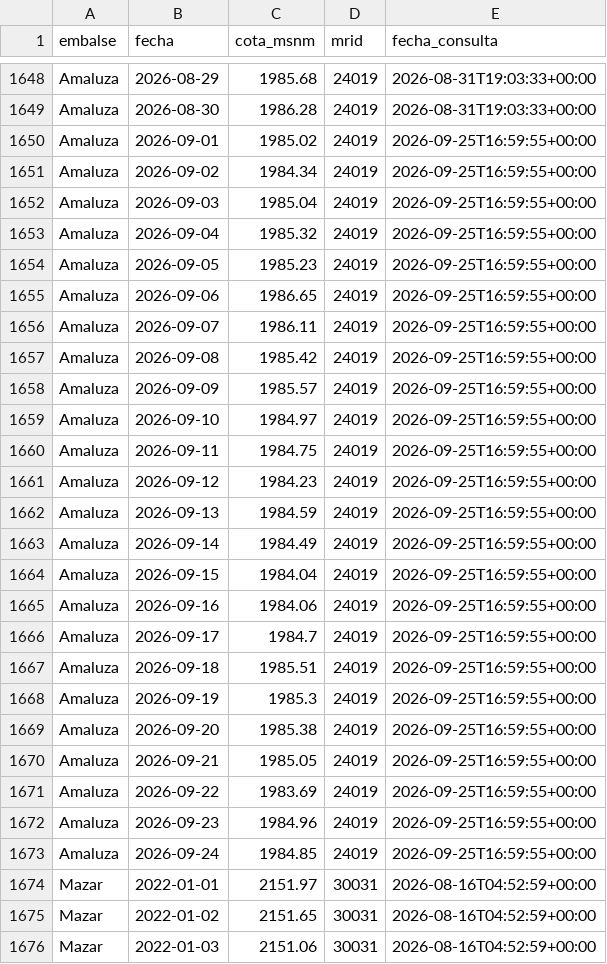
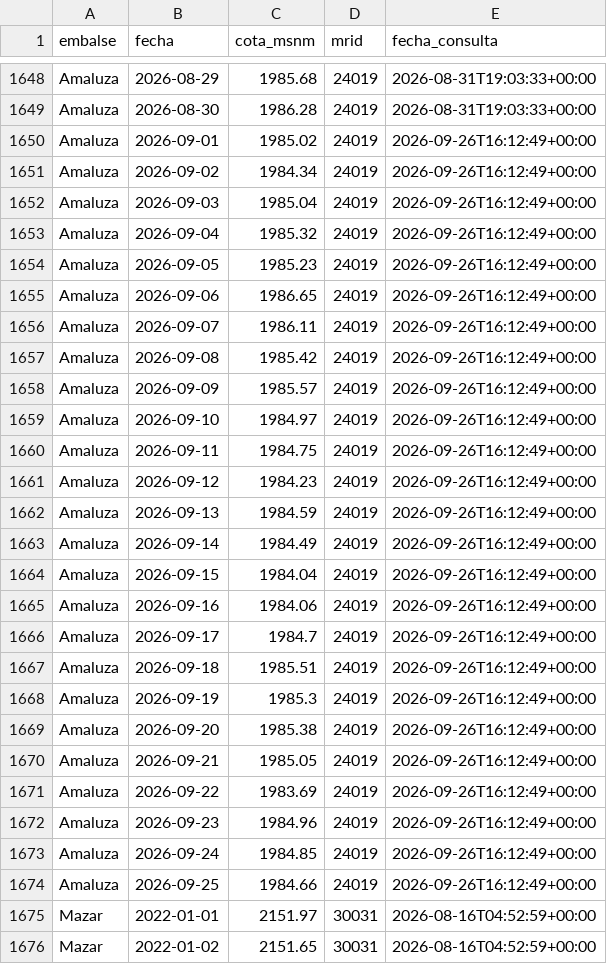
Before and after one commit to jordanvt18/cotas-embalses-ecuador, a CSV file: docs/datos/cotas_historico.csv, drawn as a sheet; only a part is shown, gaps mark what is left out; the shorter side is filled out with more unchanged rows; the diff covers the shown part only.

```diff
--- a/docs/datos/cotas_historico.csv
+++ b/docs/datos/cotas_historico.csv
@@ -1649,26 +1649,27 @@ Amaluza,2026-08-29,1985.68,24019,2026-08-31T19:03:33+00:00
 Amaluza,2026-08-30,1986.28,24019,2026-08-31T19:03:33+00:00
-Amaluza,2026-09-01,1985.02,24019,2026-09-25T16:59:55+00:00
-Amaluza,2026-09-02,1984.34,24019,2026-09-25T16:59:55+00:00
-Amaluza,2026-09-03,1985.04,24019,2026-09-25T16:59:55+00:00
-Amaluza,2026-09-04,1985.32,24019,2026-09-25T16:59:55+00:00
-Amaluza,2026-09-05,1985.23,24019,2026-09-25T16:59:55+00:00
-Amaluza,2026-09-06,1986.65,24019,2026-09-25T16:59:55+00:00
-Amaluza,2026-09-07,1986.11,24019,2026-09-25T16:59:55+00:00
-Amaluza,2026-09-08,1985.42,24019,2026-09-25T16:59:55+00:00
-Amaluza,2026-09-09,1985.57,24019,2026-09-25T16:59:55+00:00
-Amaluza,2026-09-10,1984.97,24019,2026-09-25T16:59:55+00:00
-Amaluza,2026-09-11,1984.75,24019,2026-09-25T16:59:55+00:00
-Amaluza,2026-09-12,1984.23,24019,2026-09-25T16:59:55+00:00
-Amaluza,2026-09-13,1984.59,24019,2026-09-25T16:59:55+00:00
-Amaluza,2026-09-14,1984.49,24019,2026-09-25T16:59:55+00:00
-Amaluza,2026-09-15,1984.04,24019,2026-09-25T16:59:55+00:00
-Amaluza,2026-09-16,1984.06,24019,2026-09-25T16:59:55+00:00
-Amaluza,2026-09-17,1984.7,24019,2026-09-25T16:59:55+00:00
-Amaluza,2026-09-18,1985.51,24019,2026-09-25T16:59:55+00:00
-Amaluza,2026-09-19,1985.3,24019,2026-09-25T16:59:55+00:00
-Amaluza,2026-09-20,1985.38,24019,2026-09-25T16:59:55+00:00
-Amaluza,2026-09-21,1985.05,24019,2026-09-25T16:59:55+00:00
-Amaluza,2026-09-22,1983.69,24019,2026-09-25T16:59:55+00:00
-Amaluza,2026-09-23,1984.96,24019,2026-09-25T16:59:55+00:00
-Amaluza,2026-09-24,1984.85,24019,2026-09-25T16:59:55+00:00
+Amaluza,2026-09-01,1985.02,24019,2026-09-26T16:12:49+00:00
+Amaluza,2026-09-02,1984.34,24019,2026-09-26T16:12:49+00:00
+Amaluza,2026-09-03,1985.04,24019,2026-09-26T16:12:49+00:00
+Amaluza,2026-09-04,1985.32,24019,2026-09-26T16:12:49+00:00
+Amaluza,2026-09-05,1985.23,24019,2026-09-26T16:12:49+00:00
+Amaluza,2026-09-06,1986.65,24019,2026-09-26T16:12:49+00:00
+Amaluza,2026-09-07,1986.11,24019,2026-09-26T16:12:49+00:00
+Amaluza,2026-09-08,1985.42,24019,2026-09-26T16:12:49+00:00
+Amaluza,2026-09-09,1985.57,24019,2026-09-26T16:12:49+00:00
+Amaluza,2026-09-10,1984.97,24019,2026-09-26T16:12:49+00:00
+Amaluza,2026-09-11,1984.75,24019,2026-09-26T16:12:49+00:00
+Amaluza,2026-09-12,1984.23,24019,2026-09-26T16:12:49+00:00
+Amaluza,2026-09-13,1984.59,24019,2026-09-26T16:12:49+00:00
+Amaluza,2026-09-14,1984.49,24019,2026-09-26T16:12:49+00:00
+Amaluza,2026-09-15,1984.04,24019,2026-09-26T16:12:49+00:00
+Amaluza,2026-09-16,1984.06,24019,2026-09-26T16:12:49+00:00
+Amaluza,2026-09-17,1984.7,24019,2026-09-26T16:12:49+00:00
+Amaluza,2026-09-18,1985.51,24019,2026-09-26T16:12:49+00:00
+Amaluza,2026-09-19,1985.3,24019,2026-09-26T16:12:49+00:00
+Amaluza,2026-09-20,1985.38,24019,2026-09-26T16:12:49+00:00
+Amaluza,2026-09-21,1985.05,24019,2026-09-26T16:12:49+00:00
+Amaluza,2026-09-22,1983.69,24019,2026-09-26T16:12:49+00:00
+Amaluza,2026-09-23,1984.96,24019,2026-09-26T16:12:49+00:00
+Amaluza,2026-09-24,1984.85,24019,2026-09-26T16:12:49+00:00
+Amaluza,2026-09-25,1984.66,24019,2026-09-26T16:12:49+00:00
 Mazar,2022-01-01,2151.97,30031,2026-08-16T04:52:59+00:00
```
Also changed, not shown: 2 added rows and 48 edited cells elsewhere in this file, data/generacion/generacion_cenace.csv, data/raw/cotas_historico.csv, 18 other files.
